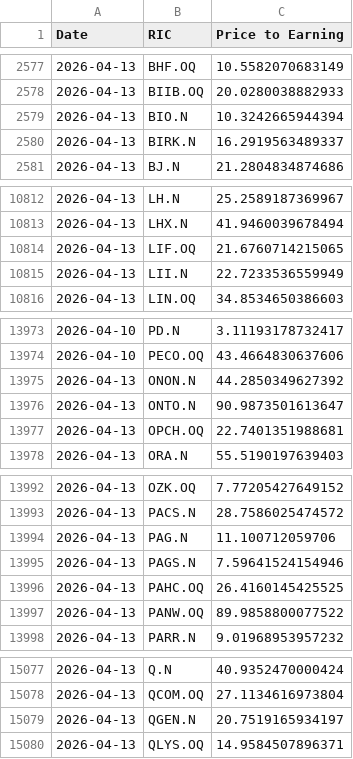
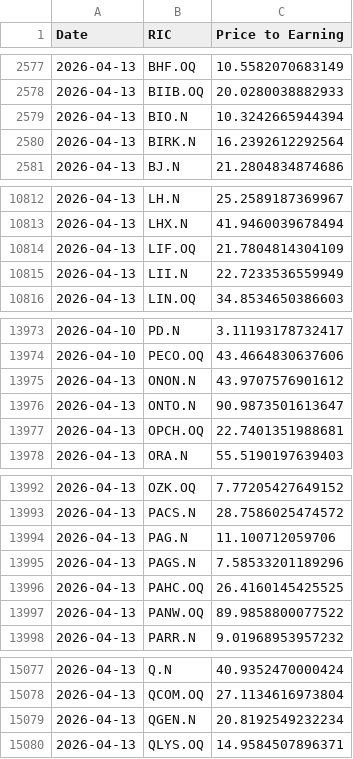
Before and after one commit to Sissiy2018/Trading-code, a CSV file: Hist_data_Russel3000/Daily_new_data/lseg_Price-Earning_data_now_to_20260324_ADVfiltered.csv, drawn as a sheet; only a part is shown, gaps mark what is left out; the diff covers the shown part only.

```diff
--- a/Hist_data_Russel3000/Daily_new_data/lseg_Price-Earning_data_now_to_20260324_ADVfiltered.csv
+++ b/Hist_data_Russel3000/Daily_new_data/lseg_Price-Earning_data_now_to_20260324_ADVfiltered.csv
@@ -2579,3 +2579,3 @@
 2026-04-13,BIO.N,10.3242665944394
-2026-04-13,BIRK.N,16.2919563489337
+2026-04-13,BIRK.N,16.2392612292564
 2026-04-13,BJ.N,21.2804834874686
@@ -10813,3 +10813,3 @@
 2026-04-13,LHX.N,41.9460039678494
-2026-04-13,LIF.OQ,21.6760714215065
+2026-04-13,LIF.OQ,21.7804814304109
 2026-04-13,LII.N,22.7233536559949
@@ -13974,3 +13974,3 @@
 2026-04-10,PECO.OQ,43.4664830637606
-2026-04-13,ONON.N,44.2850349627392
+2026-04-13,ONON.N,43.9707576901612
 2026-04-13,ONTO.N,90.9873501613647
@@ -13994,3 +13994,3 @@
 2026-04-13,PAG.N,11.100712059706
-2026-04-13,PAGS.N,7.59641524154946
+2026-04-13,PAGS.N,7.58533201189296
 2026-04-13,PAHC.OQ,26.4160145425525
@@ -15078,3 +15078,3 @@
 2026-04-13,QCOM.OQ,27.1134616973804
-2026-04-13,QGEN.N,20.7519165934197
+2026-04-13,QGEN.N,20.8192549232234
 2026-04-13,QLYS.OQ,14.9584507896371
```
Also changed, not shown: 4 edited cells elsewhere in this file, Hist_data_Russel3000/Daily_new_data/lseg_EPSestimate_data_now_to_20260324_ADVfiltered.csv, Hist_data_Russel3000/Daily_new_data/lseg_historyprice_S&P500_now_to_20260324.csv, 7 other files.
